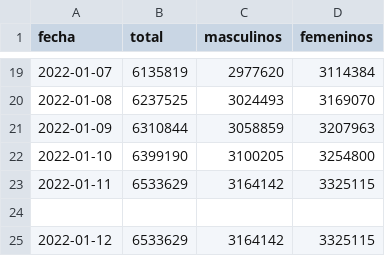
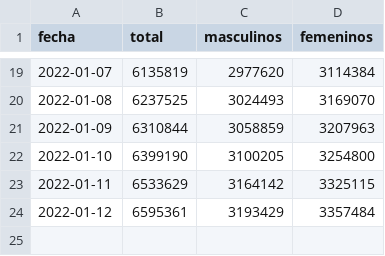
Before and after one commit to manucabral/Codavi, a CSV file: reportes/confirmados.csv, drawn as a sheet; only a part is shown, gaps mark what is left out.

Commit message:
Actualizacion reporte del dia de ayer

```diff
--- a/reportes/confirmados.csv
+++ b/reportes/confirmados.csv
@@ -23,3 +23,2 @@ fecha,total,masculinos,femeninos
 2022-01-11,6533629,3164142,3325115
-
-2022-01-12,6533629,3164142,3325115
+2022-01-12,6595361,3193429,3357484
```
Also changed, not shown: reportes/fallecidos.csv.
